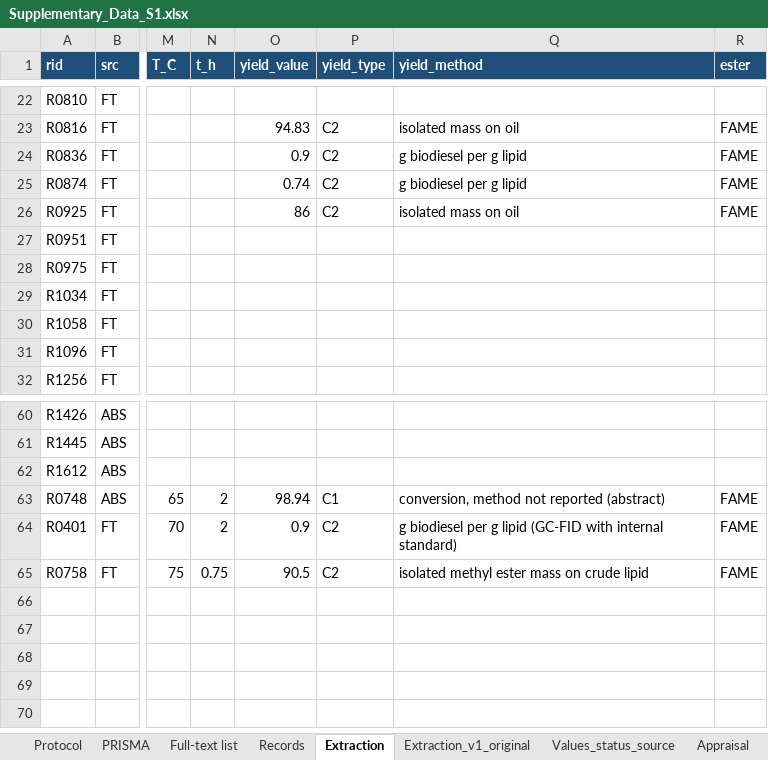
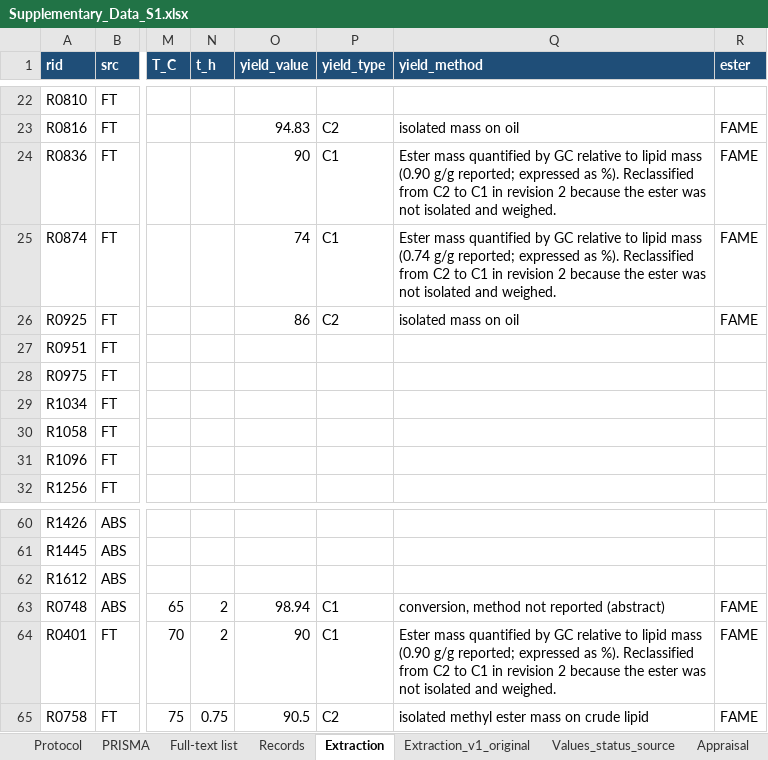
Before and after one commit to harishme27-bot/microalgal-biodiesel-systematic-review, an Excel workbook: Supplementary_Data_S1.xlsx, sheet Extraction, drawn as a sheet; only a part is shown, gaps mark what is left out; values as stored, in another font and other column widths than the file's, no borders; the diff names each change by its address in the sheet, - before the commit and + after, or states it on an @@ line.

Commit message:
Revision 2: reclassified GC yields, density at 15 °C, updated Figures 3–4 and S1
Updated after Reviewer 1 second-round comments. Three GC-quantified g/g yields moved to C1; density compared with EN 14214 only at 15 °C; Full-text list sheet marked as superseded; LICENSE (CC BY 4.0) added; README file paths corrected.

```diff
--- a/Supplementary_Data_S1.xlsx (sheet Extraction)
+++ b/Supplementary_Data_S1.xlsx (sheet Extraction)
-O24 (yield_value): 0.9
+O24 (yield_value): 90
-P24:P25 (yield_type): C2
+P24:P25 (yield_type): C1
-Q24 (yield_method): g biodiesel per g lipid
+Q24 (yield_method): Ester mass quantified by GC relative to lipid mass (0.90 g/g reported; expressed as %). Reclassified from C2 to C1 in revision 2 because the ester was not isolated and weighed.
-O25 (yield_value): 0.74
+O25 (yield_value): 74
-Q25 (yield_method): g biodiesel per g lipid
+Q25 (yield_method): Ester mass quantified by GC relative to lipid mass (0.74 g/g reported; expressed as %). Reclassified from C2 to C1 in revision 2 because the ester was not isolated and weighed.
-O64 (yield_value): 0.9
+O64 (yield_value): 90
-P64 (yield_type): C2
+P64 (yield_type): C1
-Q64 (yield_method): g biodiesel per g lipid (GC-FID with internal standard)
+Q64 (yield_method): Ester mass quantified by GC relative to lipid mass (0.90 g/g reported; expressed as %). Reclassified from C2 to C1 in revision 2 because the ester was not isolated and weighed.
```
Also changed, not shown: sheet Values_status_source, sheet Full-text list, sheet Protocol, 8 other files.
